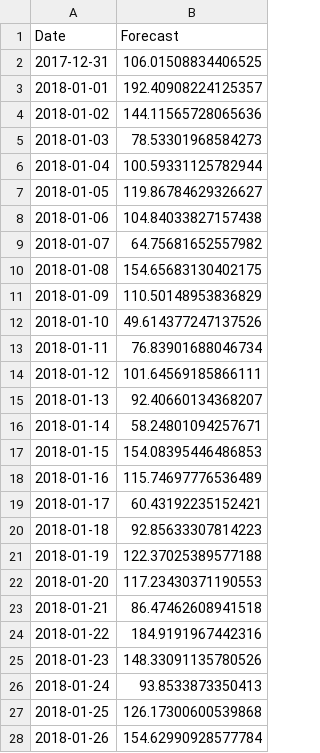
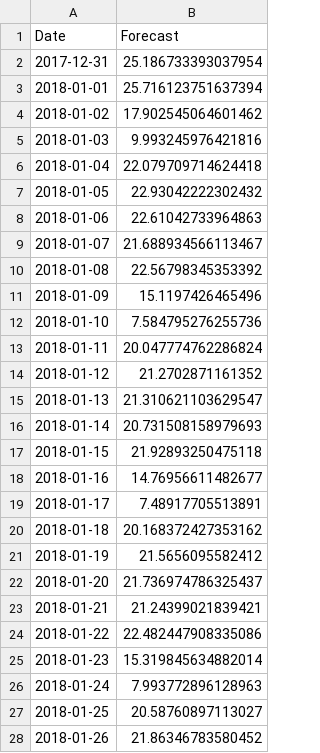
Before and after one commit to Tkarthik123/Sales_Forecasting_Flask, a CSV file: forecasted_uploads/Karthik23456/Prophet_Office Supplies_forecast.csv, drawn as a sheet; only a part is shown; the diff covers the shown part only.

```diff
--- a/forecasted_uploads/Karthik23456/Prophet_Office Supplies_forecast.csv
+++ b/forecasted_uploads/Karthik23456/Prophet_Office Supplies_forecast.csv
@@ -1,28 +1,28 @@
 Date,Forecast
-2017-12-31,106.01508834406525
-2018-01-01,192.40908224125357
-2018-01-02,144.11565728065636
-2018-01-03,78.53301968584273
-2018-01-04,100.59331125782944
-2018-01-05,119.86784629326627
-2018-01-06,104.84033827157438
-2018-01-07,64.75681652557982
-2018-01-08,154.65683130402175
-2018-01-09,110.50148953836829
-2018-01-10,49.614377247137526
-2018-01-11,76.83901688046734
-2018-01-12,101.64569185866111
-2018-01-13,92.40660134368207
-2018-01-14,58.24801094257671
-2018-01-15,154.08395446486853
-2018-01-16,115.74697776536489
-2018-01-17,60.43192235152421
-2018-01-18,92.85633307814223
-2018-01-19,122.37025389577188
-2018-01-20,117.23430371190553
-2018-01-21,86.47462608941518
-2018-01-22,184.9191967442316
-2018-01-23,148.33091135780526
-2018-01-24,93.8533873350413
-2018-01-25,126.17300600539868
-2018-01-26,154.62990928577784
+2017-12-31,25.186733393037954
+2018-01-01,25.716123751637394
+2018-01-02,17.902545064601462
+2018-01-03,9.993245976421816
+2018-01-04,22.079709714624418
+2018-01-05,22.93042222302432
+2018-01-06,22.61042733964863
+2018-01-07,21.688934566113467
+2018-01-08,22.56798345353392
+2018-01-09,15.1197426465496
+2018-01-10,7.584795276255736
+2018-01-11,20.047774762286824
+2018-01-12,21.2702871161352
+2018-01-13,21.310621103629547
+2018-01-14,20.731508158979693
+2018-01-15,21.92893250475118
+2018-01-16,14.76956611482677
+2018-01-17,7.48917705513891
+2018-01-18,20.168372427353162
+2018-01-19,21.5656095582412
+2018-01-20,21.736974786325437
+2018-01-21,21.24399021839421
+2018-01-22,22.482447908335086
+2018-01-23,15.319845634882014
+2018-01-24,7.993772896128963
+2018-01-25,20.58760897113027
+2018-01-26,21.86346783580452
```
Also changed, not shown: 3 edited cells elsewhere in this file, 19 other files.
